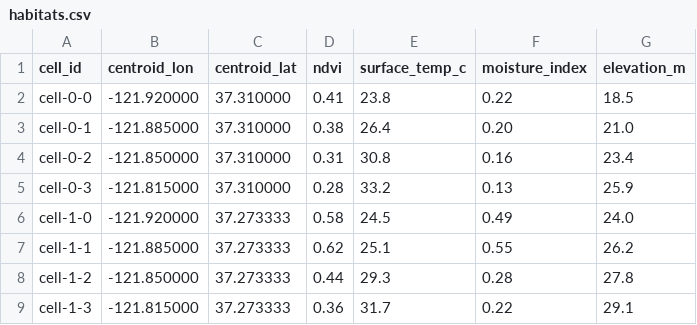
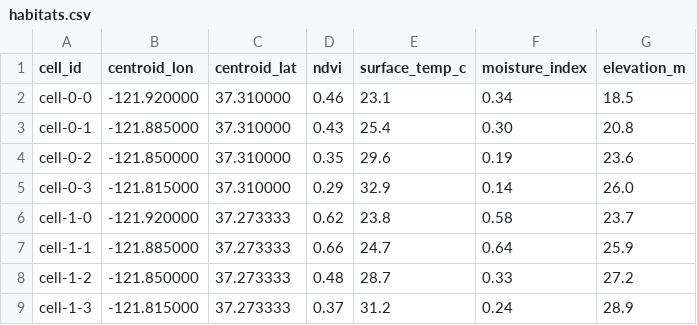
Before and after one commit to rushtanu14/EcoScan, a CSV file: data/sample_inputs/habitats.csv, drawn as a sheet; only a part is shown; the diff covers the shown part only.

```diff
--- a/data/sample_inputs/habitats.csv
+++ b/data/sample_inputs/habitats.csv
@@ -1,9 +1,9 @@
 cell_id,centroid_lon,centroid_lat,ndvi,surface_temp_c,moisture_index,elevation_m
-cell-0-0,-121.920000,37.310000,0.41,23.8,0.22,18.5
-cell-0-1,-121.885000,37.310000,0.38,26.4,0.20,21.0
-cell-0-2,-121.850000,37.310000,0.31,30.8,0.16,23.4
-cell-0-3,-121.815000,37.310000,0.28,33.2,0.13,25.9
-cell-1-0,-121.920000,37.273333,0.58,24.5,0.49,24.0
-cell-1-1,-121.885000,37.273333,0.62,25.1,0.55,26.2
-cell-1-2,-121.850000,37.273333,0.44,29.3,0.28,27.8
-cell-1-3,-121.815000,37.273333,0.36,31.7,0.22,29.1
+cell-0-0,-121.920000,37.310000,0.46,23.1,0.34,18.5
+cell-0-1,-121.885000,37.310000,0.43,25.4,0.30,20.8
+cell-0-2,-121.850000,37.310000,0.35,29.6,0.19,23.6
+cell-0-3,-121.815000,37.310000,0.29,32.9,0.14,26.0
+cell-1-0,-121.920000,37.273333,0.62,23.8,0.58,23.7
+cell-1-1,-121.885000,37.273333,0.66,24.7,0.64,25.9
+cell-1-2,-121.850000,37.273333,0.48,28.7,0.33,27.2
+cell-1-3,-121.815000,37.273333,0.37,31.2,0.24,28.9
```
Also changed, not shown: 16 edited cells elsewhere in this file, data/sample_inputs/sensors.csv, 12 other files.
